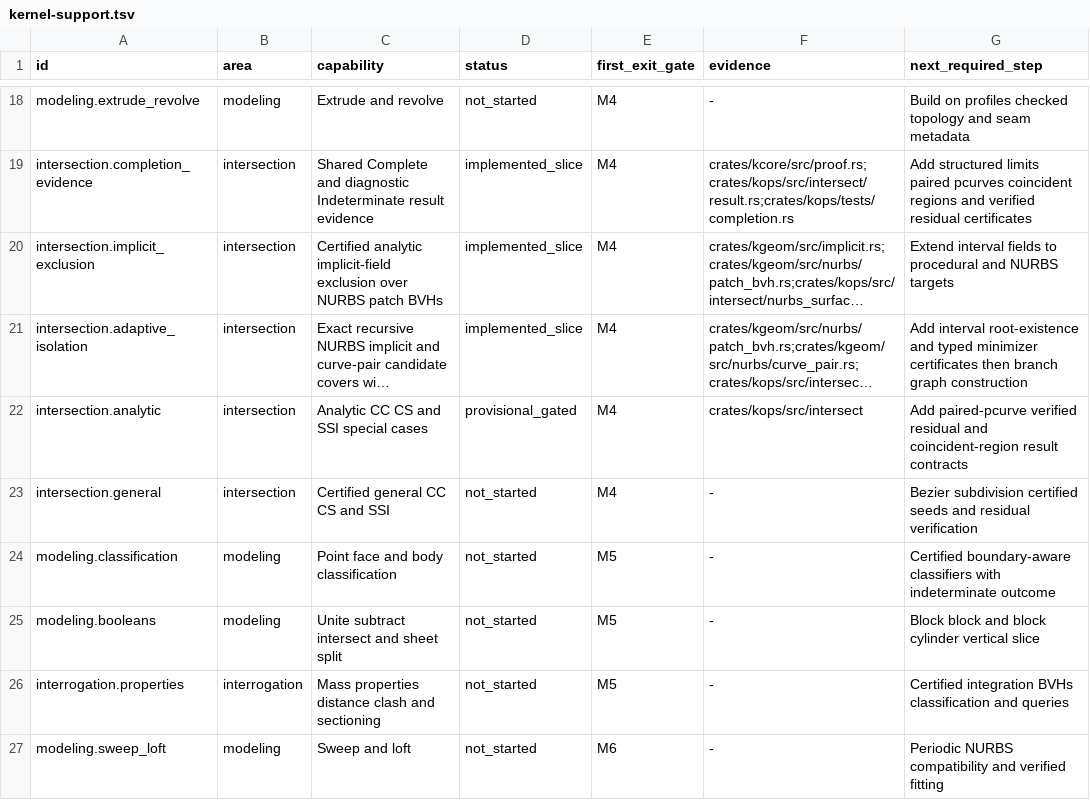
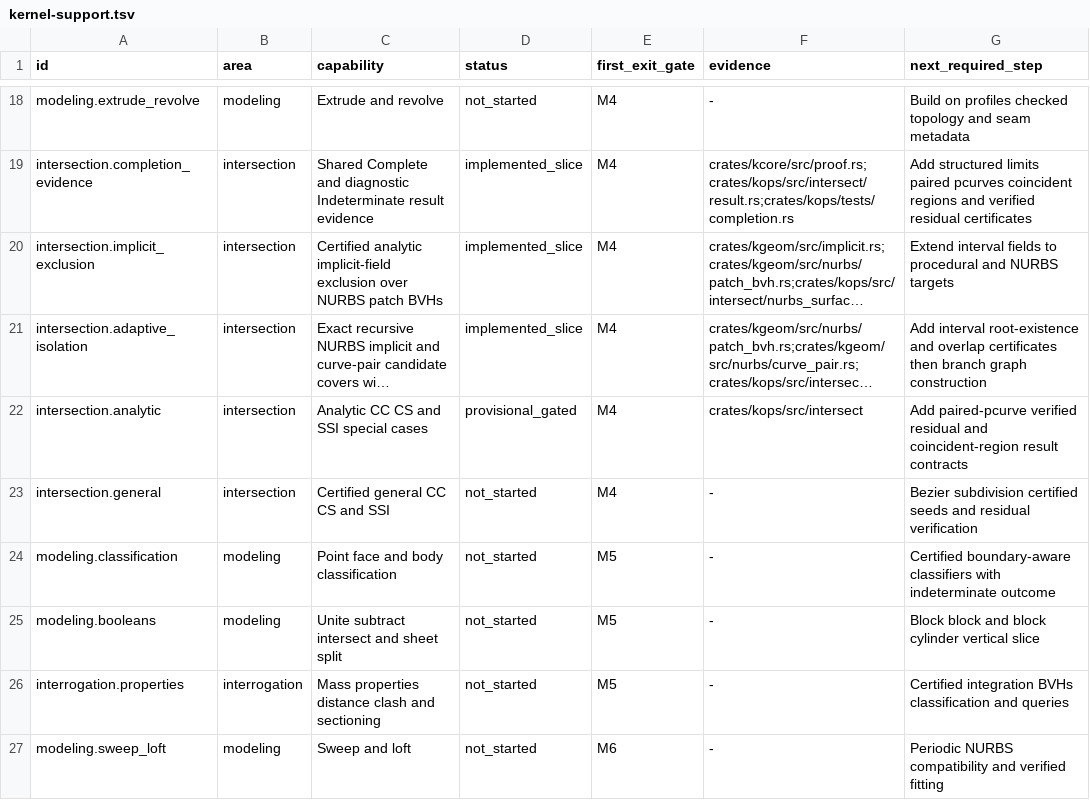
Before and after one commit to josephbajor/geocore, a TSV file: docs/kernel-support.tsv, drawn as a sheet; only a part is shown, gaps mark what is left out; long unchanged cells end in …; the diff names each change by its address in the sheet, - before the commit and + after, or states it on an @@ line.

Commit message:
Report typed NURBS minimizer stops

```diff
--- a/docs/kernel-support.tsv
+++ b/docs/kernel-support.tsv
-G21 (next_required_step): …root-existence and typed minimizer certificates then…
+G21 (next_required_step): …root-existence and overlap certificates then…
```
Also changed, not shown: 7 other files.
